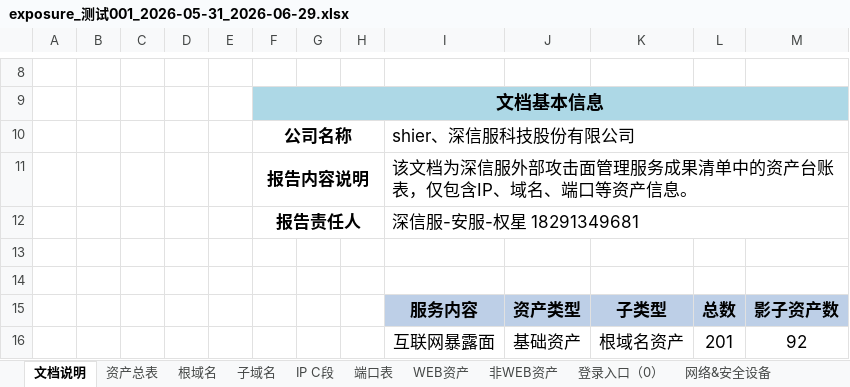
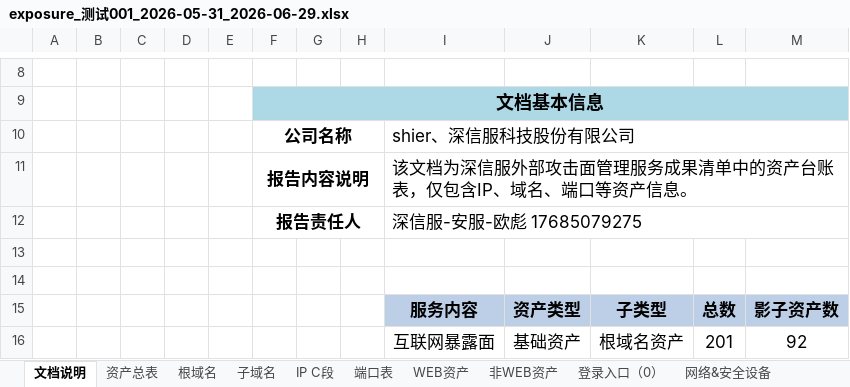
Before and after one commit to QuanXing1211/health-checkup-report, an Excel workbook: tmp/exports/exposure_测试001_2026-05-31_2026-06-29.xlsx, sheet 文档说明, drawn as a sheet; only a part is shown, gaps mark what is left out; values as stored, in another font and other column widths than the file's, no borders; the diff names each change by its address in the sheet, - before the commit and + after, or states it on an @@ line.

```diff
--- a/tmp/exports/exposure_测试001_2026-05-31_2026-06-29.xlsx (sheet 文档说明)
+++ b/tmp/exports/exposure_测试001_2026-05-31_2026-06-29.xlsx (sheet 文档说明)
-I12: 深信服-安服-权星 18291349681
+I12: 深信服-安服-欧彪 17685079275
```
Also changed, not shown: output/核心业务系统风险对照.xlsx, tmp/exports/vuln_测试001_2026-05-31_2026-06-29.xlsx, 38 other files.
